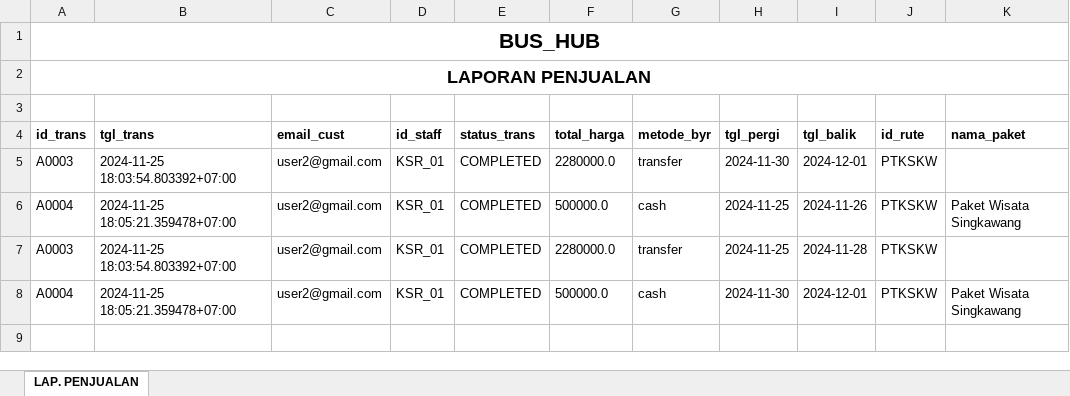
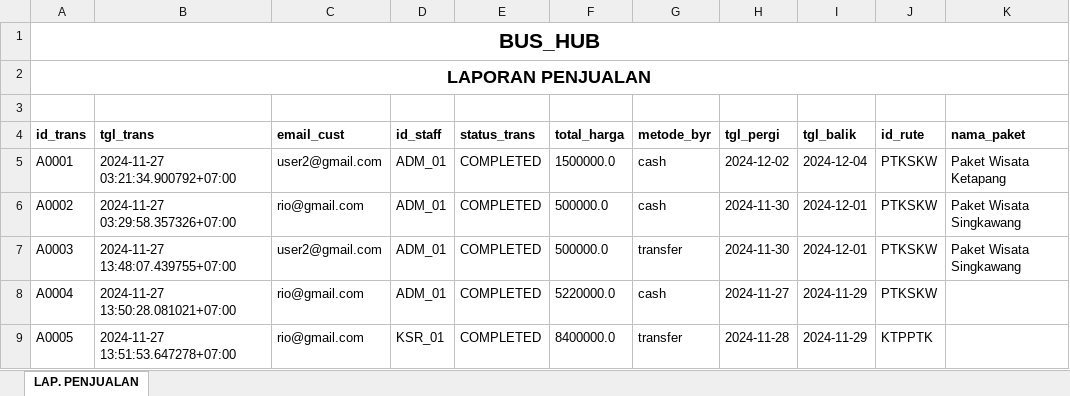
Before and after one commit to Ric255-r/backend_bus_ticket, an Excel workbook: datapenjualan_bushub.xlsx, sheet LAP. PENJUALAN, drawn as a sheet; values as stored, in another font and other column widths than the file's, no borders; removed rows and columns are numbered as before the commit, all else as after; the diff names each change by its address in the sheet, - before the commit and + after, or states it on an @@ line.

Commit message:
Perbaiki logika /checkout di routeTransaction.py lalu routeAdmin.py bagian /dataTrans/{id}

```diff
--- a/datapenjualan_bushub.xlsx (sheet LAP. PENJUALAN)
+++ b/datapenjualan_bushub.xlsx (sheet LAP. PENJUALAN)
-row 5: A0003 | 2024-11-25 18:03:54.803392+07:00 | user2@gmail.com | KSR_01 | COMPLETED | 2280000.0 | transfer | 2024-11-30 | 2024-12-01 | PTKSKW
+row 5: A0001 | 2024-11-27 03:21:34.900792+07:00 | user2@gmail.com | ADM_01 | COMPLETED | 1500000.0 | cash | 2024-12-02 | 2024-12-04 | PTKSKW | Paket Wisata Ketapang
-A6 (id_trans): A0004
+A6 (id_trans): A0002
-B6 (tgl_trans): 2024-11-25 18:05:21.359478+07:00
+B6 (tgl_trans): 2024-11-27 03:29:58.357326+07:00
-C6 (email_cust): user2@gmail.com
+C6 (email_cust): rio@gmail.com
-D6:D8 (id_staff): KSR_01
+D6:D8 (id_staff): ADM_01
-H6:H7 (tgl_pergi): 2024-11-25
+H6:H7 (tgl_pergi): 2024-11-30
-I6 (tgl_balik): 2024-11-26
+I6 (tgl_balik): 2024-12-01
-B7 (tgl_trans): 2024-11-25 18:03:54.803392+07:00
+B7 (tgl_trans): 2024-11-27 13:48:07.439755+07:00
-F7 (total_harga): 2280000.0
+F7 (total_harga): 500000.0
-I7 (tgl_balik): 2024-11-28
+I7 (tgl_balik): 2024-12-01
-K7 (nama_paket): (empty)
+K7 (nama_paket): Paket Wisata Singkawang
-B8 (tgl_trans): 2024-11-25 18:05:21.359478+07:00
+B8 (tgl_trans): 2024-11-27 13:50:28.081021+07:00
-C8 (email_cust): user2@gmail.com
+C8 (email_cust): rio@gmail.com
-F8 (total_harga): 500000.0
+F8 (total_harga): 5220000.0
-H8 (tgl_pergi): 2024-11-30
+H8 (tgl_pergi): 2024-11-27
-I8 (tgl_balik): 2024-12-01
+I8 (tgl_balik): 2024-11-29
-K8 (nama_paket): Paket Wisata Singkawang
+K8 (nama_paket): (empty)
+row 9: A0005 | 2024-11-27 13:51:53.647278+07:00 | rio@gmail.com | KSR_01 | COMPLETED | 8400000.0 | transfer | 2024-11-28 | 2024-11-29 | KTPPTK
```
Also changed, not shown: 29 other files.
